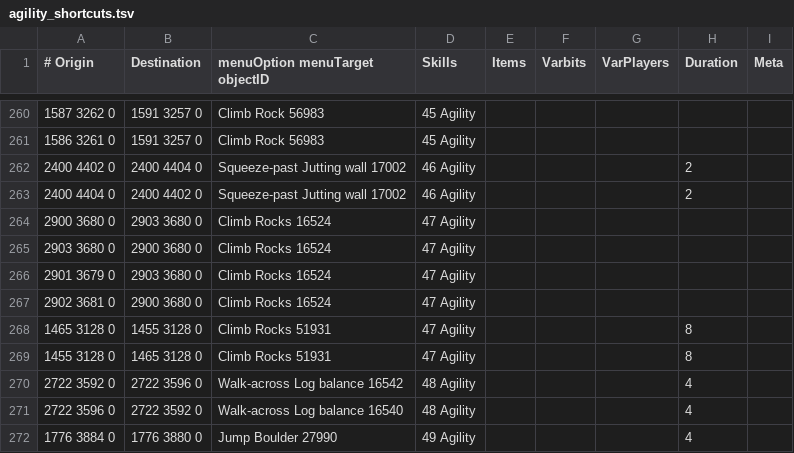
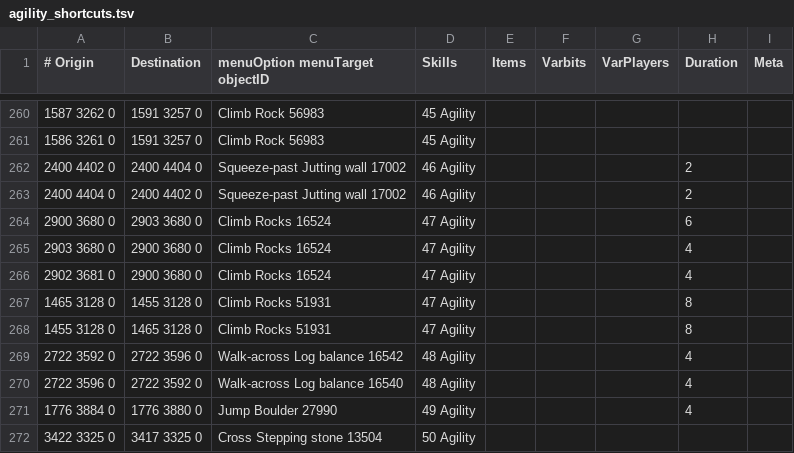
Before and after one commit to PauloAguiar/runelite-gps-plugin, a TSV file: src/main/resources/transports/agility_shortcuts.tsv, drawn as a sheet; only a part is shown, gaps mark what is left out; the shorter side is filled out with more unchanged rows.

Commit message:
Trollheim rocks 16524: real durations, drop the sideways jitter row
Field-measured: 4 ticks up (to 2900,3680), 6 down. The rows had EMPTY
durations — defaulting to 1 tick — so the pathfinder chained the
rocks as a near-free shortcut, producing a double-climb instruction
(up east, back west) for what is one click in game. A live collision
dump at the spot showed 0 edge mismatches: the map was right, the
economics were wrong. The 2901,3679->2903,3680 row (lower strip to
lower east, THROUGH the rocks) was capture jitter — dropped.

```diff
--- a/src/main/resources/transports/agility_shortcuts.tsv
+++ b/src/main/resources/transports/agility_shortcuts.tsv
@@ -263,6 +263,5 @@
 2400 4404 0	2400 4402 0	Squeeze-past Jutting wall 17002	46 Agility				2
-2900 3680 0	2903 3680 0	Climb Rocks 16524	47 Agility				
-2903 3680 0	2900 3680 0	Climb Rocks 16524	47 Agility				
-2901 3679 0	2903 3680 0	Climb Rocks 16524	47 Agility				
-2902 3681 0	2900 3680 0	Climb Rocks 16524	47 Agility				
+2900 3680 0	2903 3680 0	Climb Rocks 16524	47 Agility				6
+2903 3680 0	2900 3680 0	Climb Rocks 16524	47 Agility				4
+2902 3681 0	2900 3680 0	Climb Rocks 16524	47 Agility				4
 1465 3128 0	1455 3128 0	Climb Rocks 51931	47 Agility				8
```
